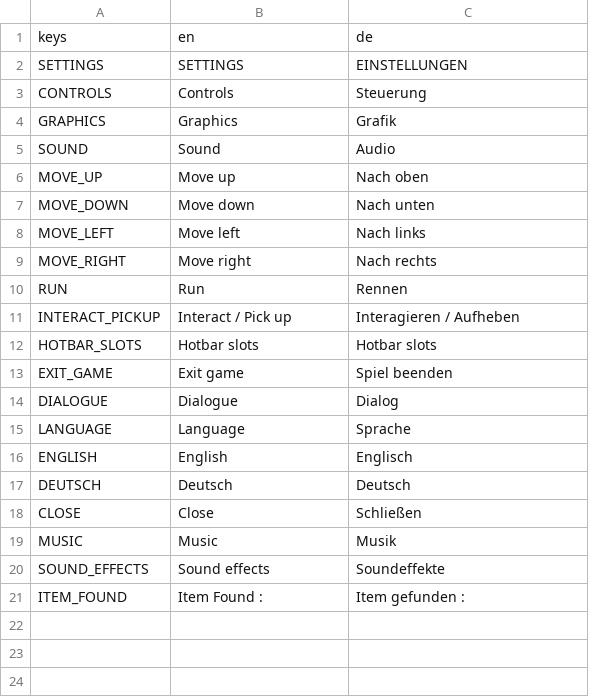
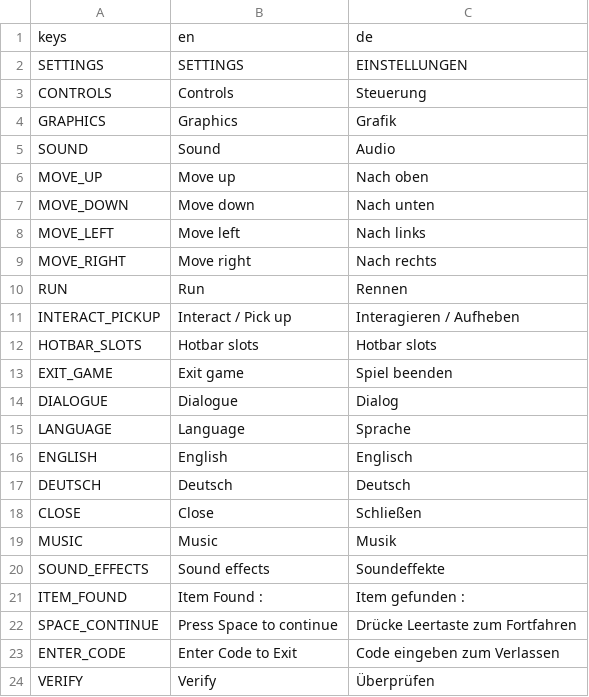
Before and after one commit to Tiltnick/ip2gd, a CSV file: translation.csv, drawn as a sheet; the diff names each change by its address in the sheet, - before the commit and + after, or states it on an @@ line.

```diff
--- a/translation.csv
+++ b/translation.csv
+row 22: SPACE_CONTINUE | Press Space to continue | Drücke Leertaste zum Fortfahren
+row 23: ENTER_CODE | Enter Code to Exit | Code eingeben zum Verlassen
+row 24: VERIFY | Verify | Überprüfen
```
Also changed, not shown: 18 other files.
